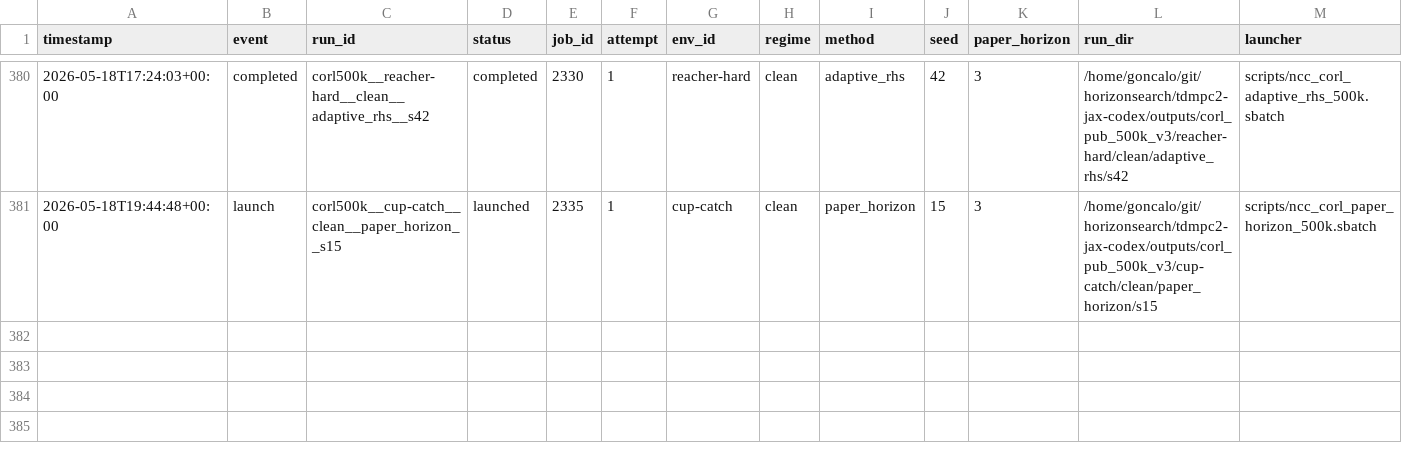
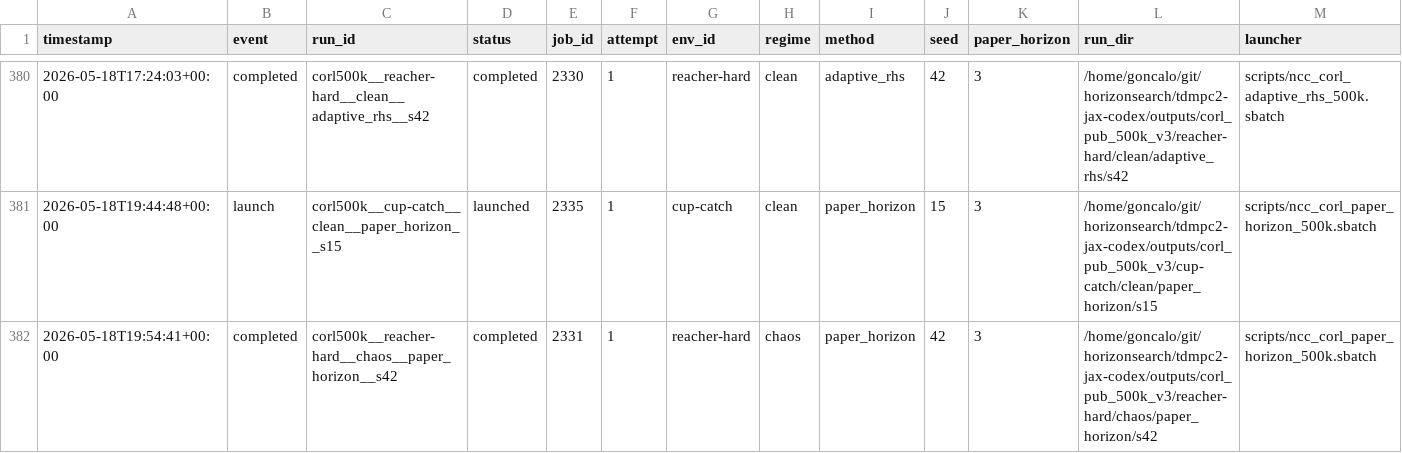
Before and after one commit to gguiomar/tdmpc2-jax, a CSV file: experiments/corl_compact_v3_ledger.csv, drawn as a sheet; only a part is shown, gaps mark what is left out; rows hold the shown columns only; the diff names each change by its address in the sheet, - before the commit and + after, or states it on an @@ line.

Commit message:
Steward update: record terminal job results

```diff
--- a/experiments/corl_compact_v3_ledger.csv
+++ b/experiments/corl_compact_v3_ledger.csv
+row 382: 2026-05-18T19:54:41+00:00 | completed | corl500k__reacher-hard__chaos__paper_horizon__s42 | completed | 2331 | 1 | reacher-hard | chaos | paper_horizon | 42 | 3 | /home/goncalo/git/horizonsearch/tdmpc2-jax-codex/outputs/corl_pub_500k_v3/reacher-hard/chaos/paper_horizon/s42 | scripts/ncc_corl_paper_horizon_500k.sbatch
```
